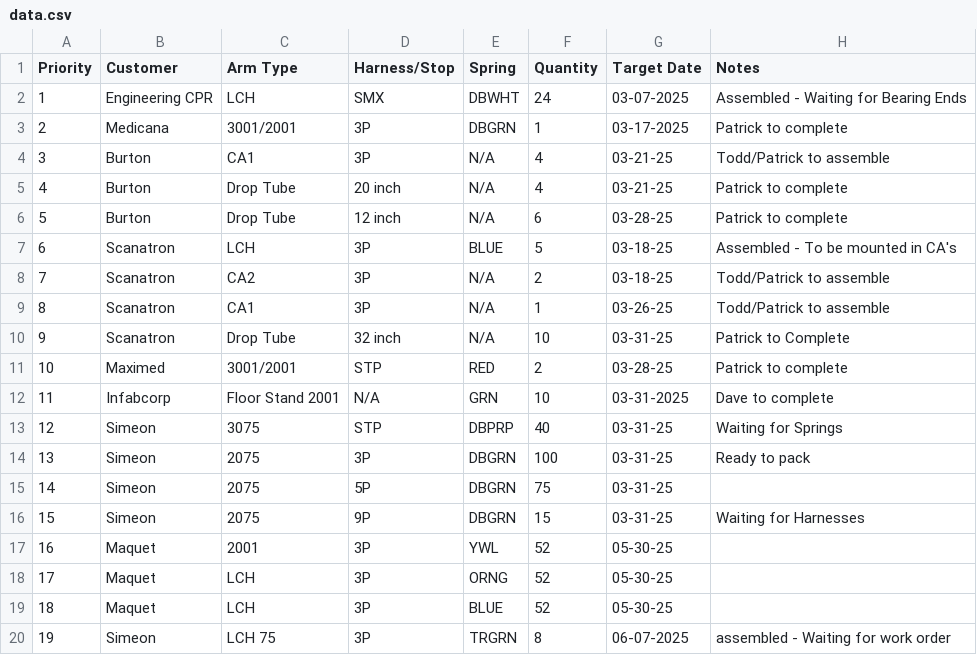
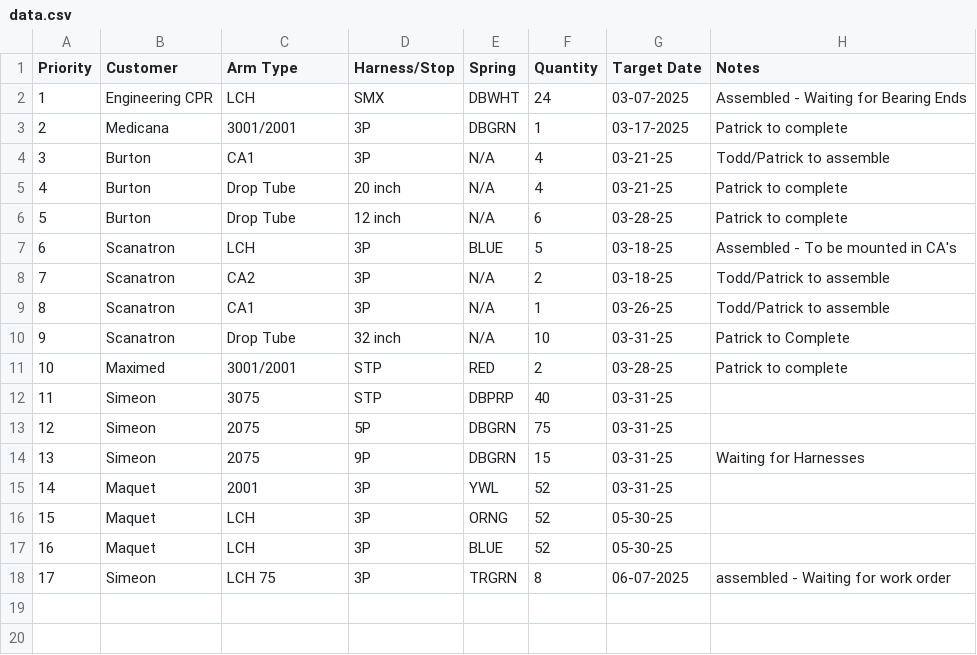
Before and after one commit to patrickaguilera/production-display, a CSV file: data/data.csv, drawn as a sheet; removed rows and columns are numbered as before the commit, all else as after; the diff names each change by its address in the sheet, - before the commit and + after, or states it on an @@ line.

Commit message:
Update data.csv

```diff
--- a/data/data.csv
+++ b/data/data.csv
-row 12: 11 | Infabcorp | Floor Stand 2001 | N/A | GRN | 10 | 03-31-2025 | Dave to complete
@@ column A (Priority) renumbered from row 12 down @@
-H12 (Notes): Waiting for Springs
+H12 (Notes): (empty)
-row 14: 13 | Simeon | 2075 | 3P | DBGRN | 100 | 03-31-25 | Ready to pack
-G15 (Target Date): 05-30-25
+G15 (Target Date): 03-31-25
```
